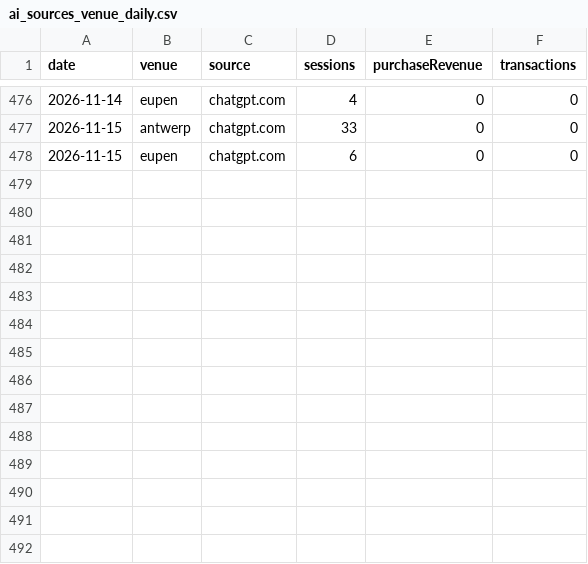
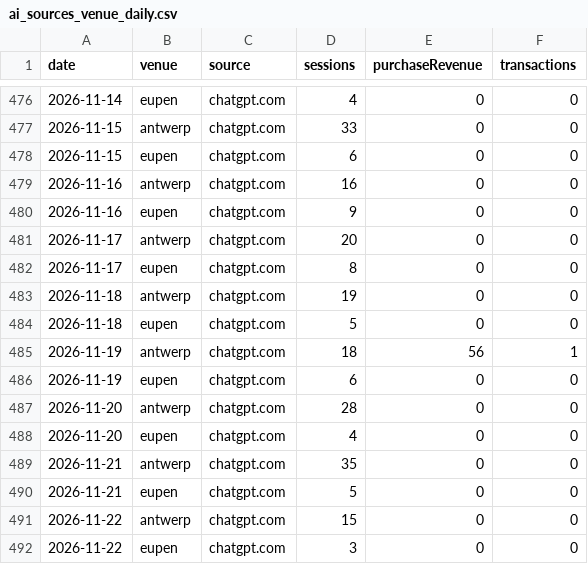
Before and after one commit to Experience-Factory/EF-AI-Traffic-Watch, a CSV file: data/ai_sources_venue_daily.csv, drawn as a sheet; only a part is shown, gaps mark what is left out.

```diff
--- a/data/ai_sources_venue_daily.csv
+++ b/data/ai_sources_venue_daily.csv
@@ -478 +478,15 @@ date,venue,source,sessions,purchaseRevenue,transactions
 2026-11-15,eupen,chatgpt.com,6,0,0
+2026-11-16,antwerp,chatgpt.com,16,0,0
+2026-11-16,eupen,chatgpt.com,9,0,0
+2026-11-17,antwerp,chatgpt.com,20,0,0
+2026-11-17,eupen,chatgpt.com,8,0,0
+2026-11-18,antwerp,chatgpt.com,19,0,0
+2026-11-18,eupen,chatgpt.com,5,0,0
+2026-11-19,antwerp,chatgpt.com,18,56,1
+2026-11-19,eupen,chatgpt.com,6,0,0
+2026-11-20,antwerp,chatgpt.com,28,0,0
+2026-11-20,eupen,chatgpt.com,4,0,0
+2026-11-21,antwerp,chatgpt.com,35,0,0
+2026-11-21,eupen,chatgpt.com,5,0,0
+2026-11-22,antwerp,chatgpt.com,15,0,0
+2026-11-22,eupen,chatgpt.com,3,0,0
```
Also changed, not shown: data/ai_sources_daily.csv, data/b2b_daily.csv, 4 other files.
